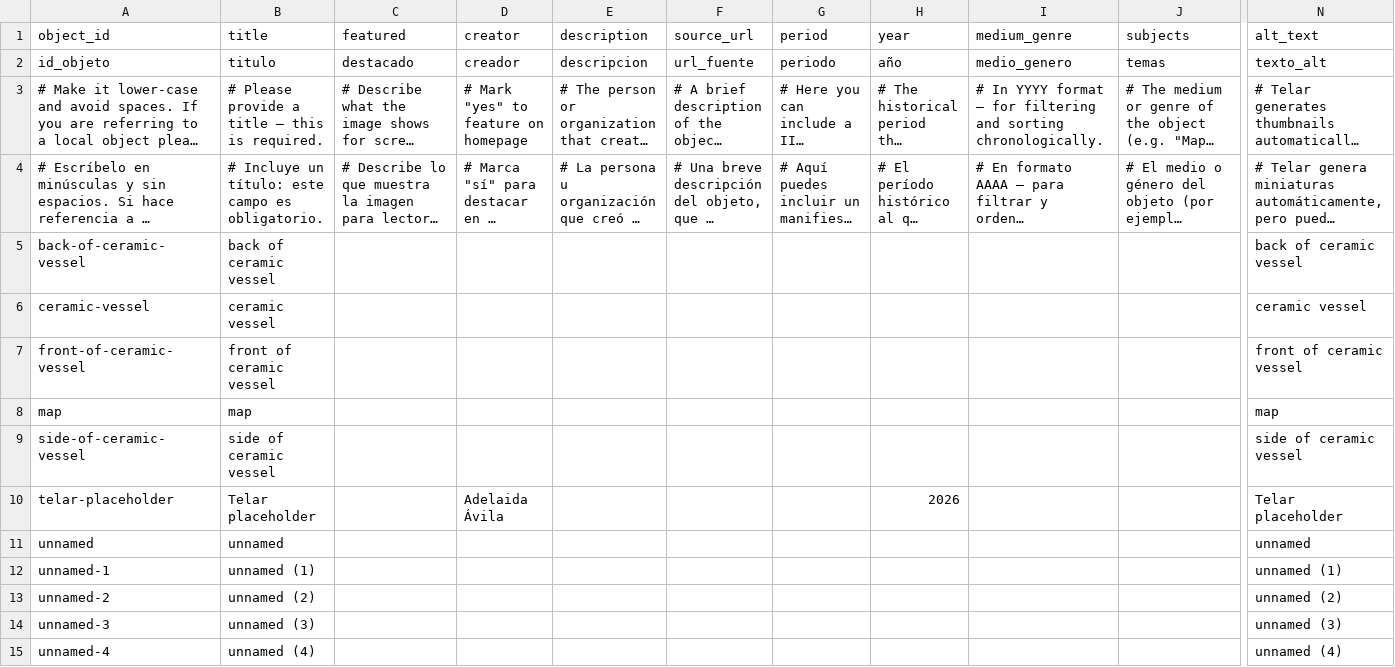
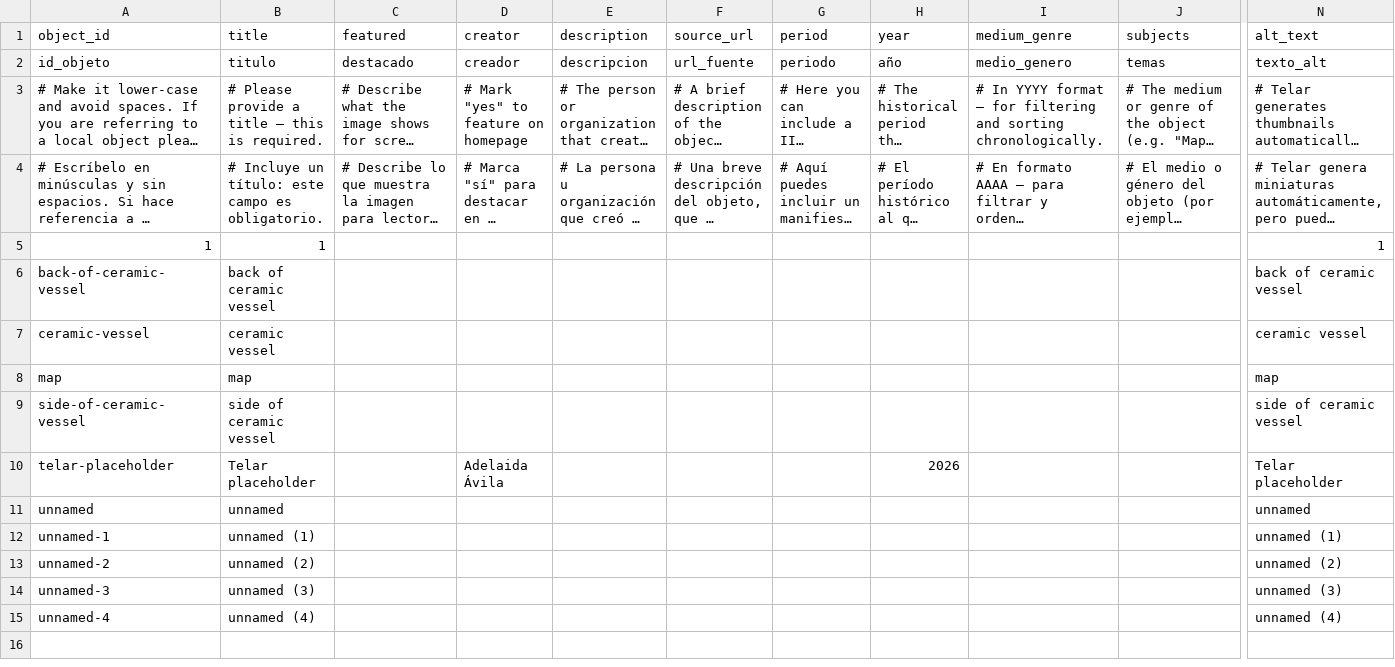
Before and after one commit to ardenono-png/nazcaceramicvessel, a CSV file: telar-content/spreadsheets/objects.csv, drawn as a sheet; only a part is shown, gaps mark what is left out; long unchanged cells end in …; removed rows and columns are numbered as before the commit, all else as after; rows hold the shown columns only; the diff names each change by its address in the sheet, - before the commit and + after, or states it on an @@ line.

Commit message:
Add 1 via Telar Compositor [skip ci]

```diff
--- a/telar-content/spreadsheets/objects.csv
+++ b/telar-content/spreadsheets/objects.csv
+row 5: 1 | 1 |  |  |  |  |  |  |  |  | 1
-row 7: front-of-ceramic-vessel | front of ceramic vessel |  |  |  |  |  |  |  |  | front of ceramic vessel
```
Also changed, not shown: 1 other file.
